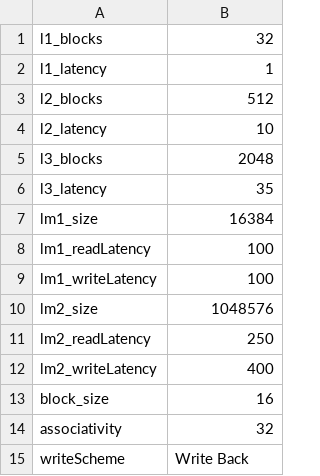
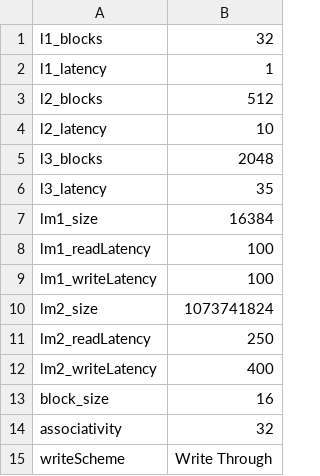
Before and after one commit to vitaliyrd/Cache-Simulator, a CSV file: config.csv, drawn as a sheet.

```diff
--- a/config.csv
+++ b/config.csv
@@ -9,3 +9,3 @@ lm1_readLatency,100
 lm1_writeLatency,100
-lm2_size,1048576
+lm2_size,1073741824
 lm2_readLatency,250
@@ -14,2 +14,2 @@ block_size,16
 associativity,32
-writeScheme,Write Back
+writeScheme,Write Through
```
Also changed, not shown: test_trace.csv, 9 other files.
